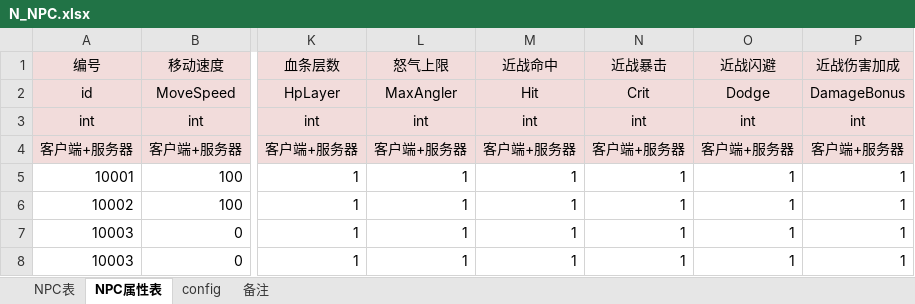
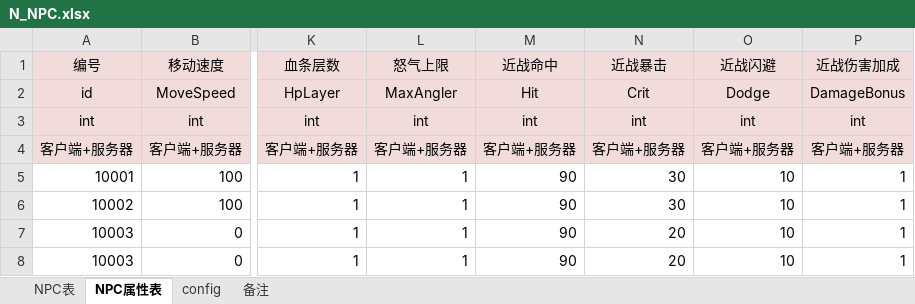
Before and after one commit to Thomas33033/MyGame, an Excel workbook: Client/Excel/N_NPC.xlsx, sheet NPC属性表, drawn as a sheet; only a part is shown, gaps mark what is left out; values as stored, in another font and other column widths than the file's, no borders; the diff names each change by its address in the sheet, - before the commit and + after, or states it on an @@ line.

```diff
--- a/Client/Excel/N_NPC.xlsx (sheet NPC属性表)
+++ b/Client/Excel/N_NPC.xlsx (sheet NPC属性表)
-M5:M8 (近战命中): 1
+M5:M8 (近战命中): 90
-N5:N6 (近战暴击): 1
+N5:N6 (近战暴击): 30
-O5:O8 (近战闪避): 1
+O5:O8 (近战闪避): 10
-N7:N8 (近战暴击): 1
+N7:N8 (近战暴击): 20
```
Also changed, not shown: sheet NPC表, Client/Excel/S_技能.xlsx, 58 other files.
